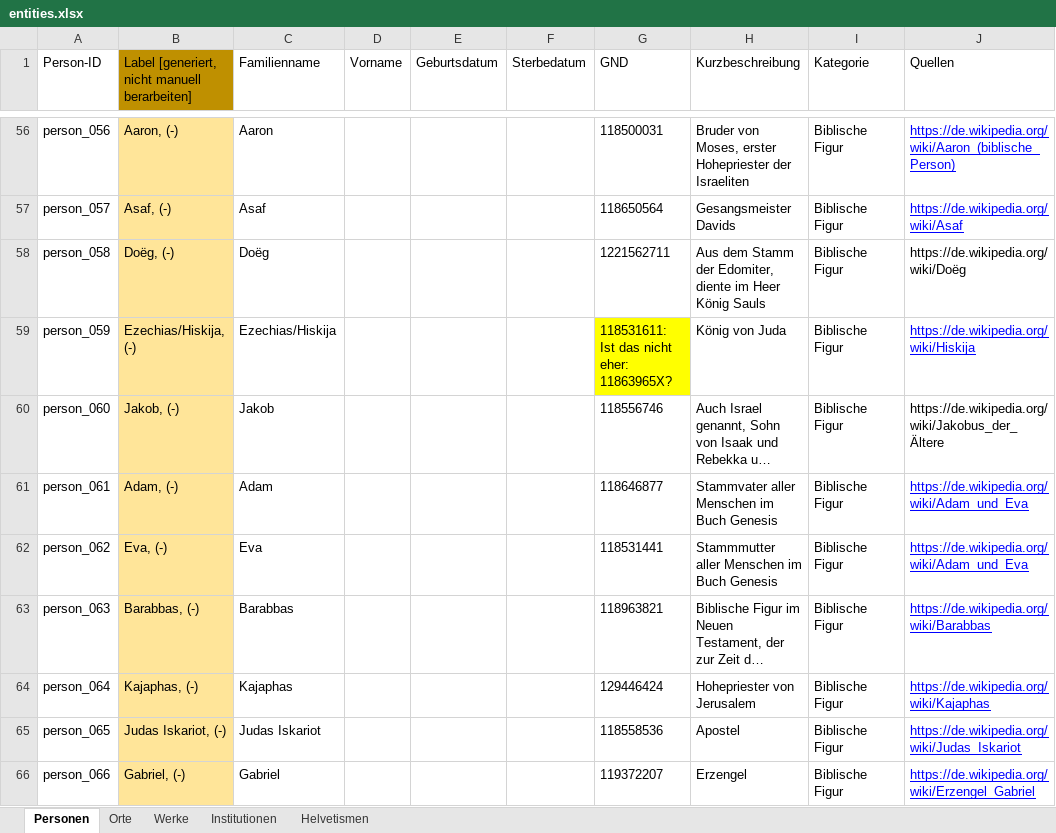
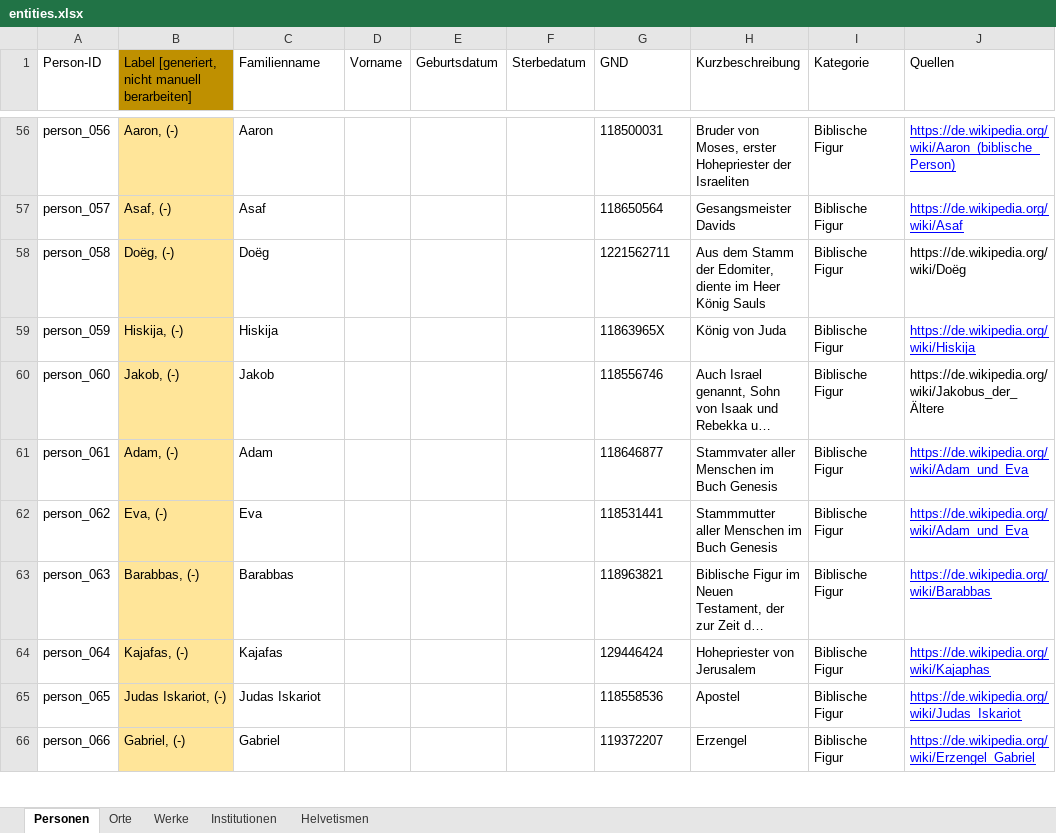
Before and after one commit to DHBern/simler_data, an Excel workbook: gsheet/xlsx/entities.xlsx, sheet Personen, drawn as a sheet; only a part is shown, gaps mark what is left out; long unchanged cells end in …; values as stored, in another font and other column widths than the file's, no borders; charts and pictures and table styles not drawn; the diff covers the shown part only; the diff names each change by its address in the sheet, - before the commit and + after, or states it on an @@ line.

```diff
--- a/gsheet/xlsx/entities.xlsx (sheet Personen)
+++ b/gsheet/xlsx/entities.xlsx (sheet Personen)
-B59: Ezechias/Hiskija, (-)
+B59: Hiskija, (-)
-C59 (Familienname): Ezechias/Hiskija
+C59 (Familienname): Hiskija
-G59 (GND): 118531611: Ist das nicht eher: 11863965X?
+G59 (GND): 11863965X
-G59 fill: #FFFF00
+G59 fill: none
-B64: Kajaphas, (-)
+B64: Kajafas, (-)
-C64 (Familienname): Kajaphas
+C64 (Familienname): Kajafas
```
Also changed, not shown: 35 edited cells and cell formats elsewhere in this sheet.
